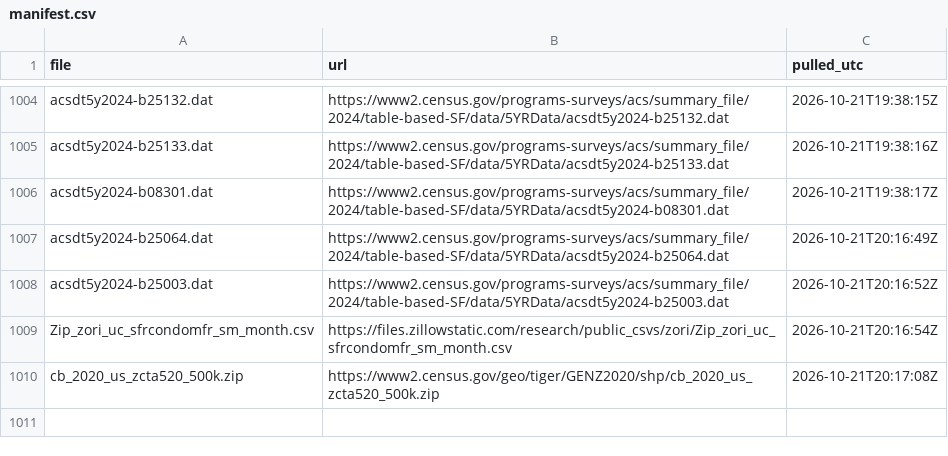
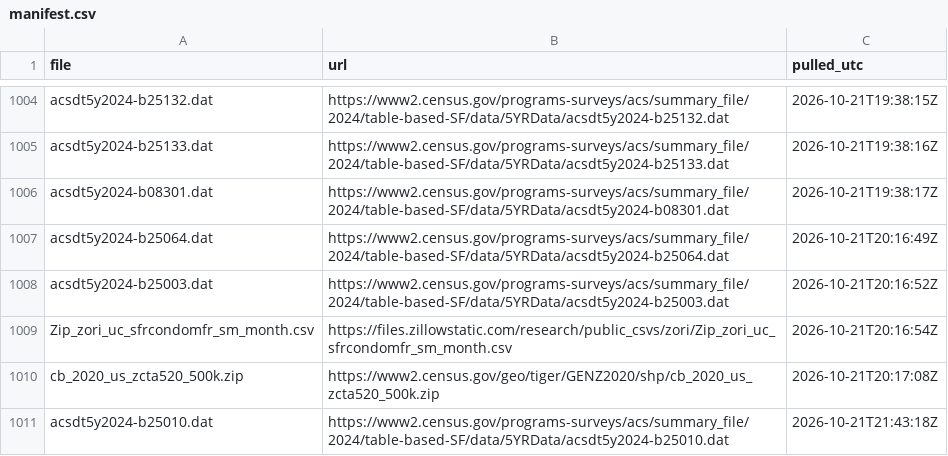
Before and after one commit to amkashyap1220/Home-Value-Score, a CSV file: data/raw/manifest.csv, drawn as a sheet; only a part is shown, gaps mark what is left out.

```diff
--- a/data/raw/manifest.csv
+++ b/data/raw/manifest.csv
@@ -1010 +1010,2 @@ Zip_zori_uc_sfrcondomfr_sm_month.csv,https://files.zillowstatic.com/research/pub
 cb_2020_us_zcta520_500k.zip,https://www2.census.gov/geo/tiger/GENZ2020/shp/cb_2020_us_zcta520_500k.zip,2026-10-21T20:17:08Z
+acsdt5y2024-b25010.dat,https://www2.census.gov/programs-surveys/acs/summary_file/2024/table-based-SF/data/5YRData/acsdt5y2024-b25010.dat,2026-10-21T21:43:18Z
```
